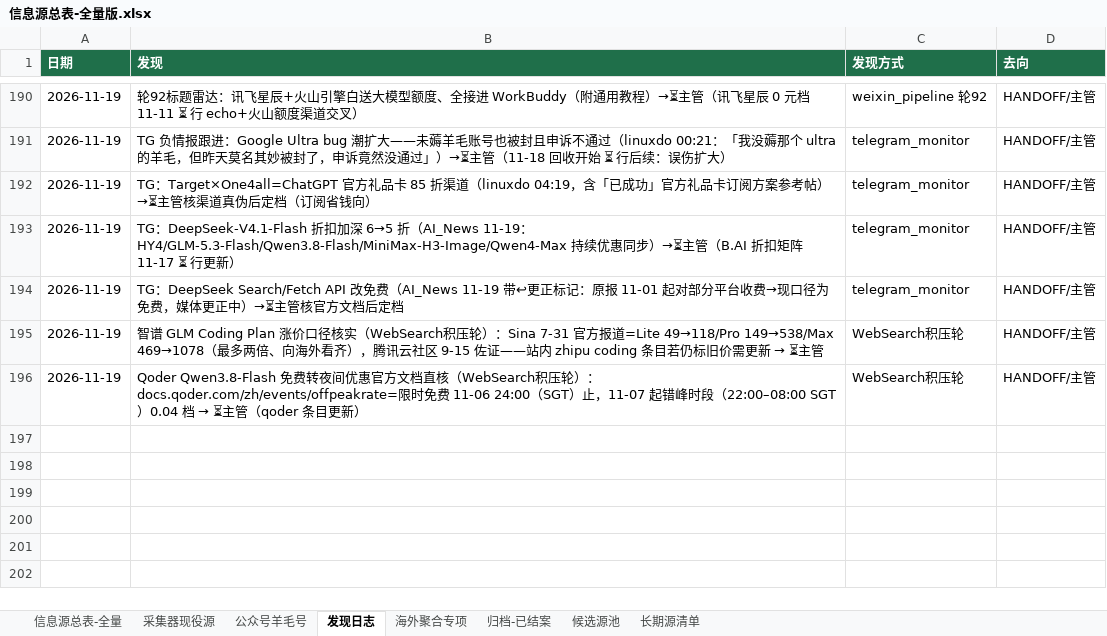
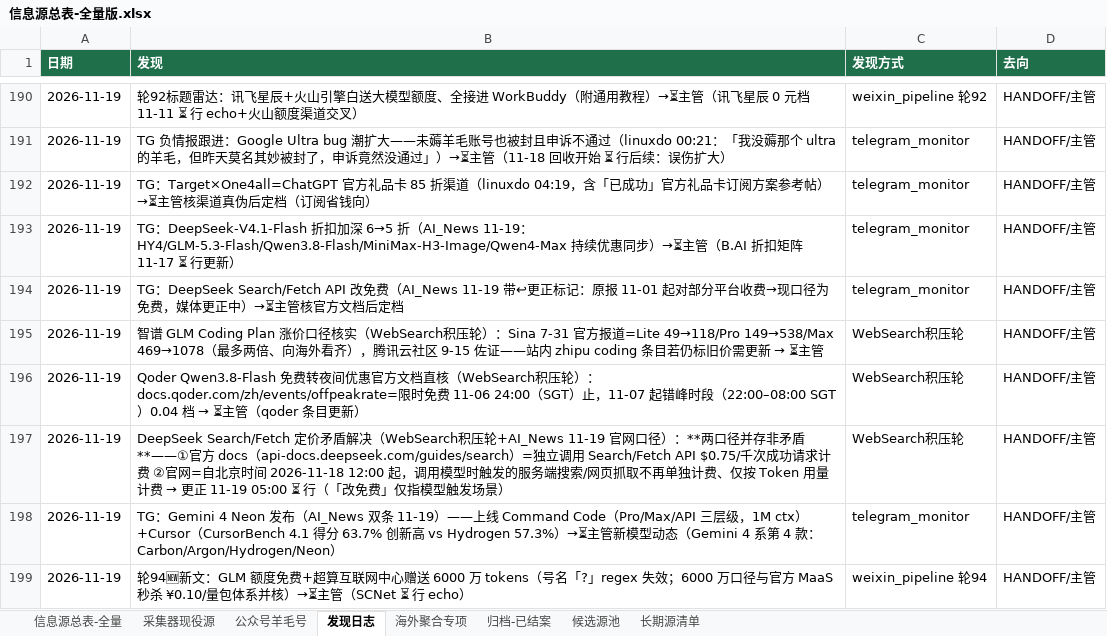
Before and after one commit to KJAI123/tokenmost, an Excel workbook: data-research/信息源总表-全量版.xlsx, sheet 发现日志, drawn as a sheet; only a part is shown, gaps mark what is left out; values as stored, in another font and other column widths than the file's, no borders; the diff names each change by its address in the sheet, - before the commit and + after, or states it on an @@ line.

Commit message:
crawler-line(AutoClaw): 11-19 10:00轮8绿——DeepSeek搜索抓取双口径解决⏳/Gemini4Neon发布CursorBench63.7%⏳/SCNet6000万echo/发现日志+3

```diff
--- a/data-research/信息源总表-全量版.xlsx (sheet 发现日志)
+++ b/data-research/信息源总表-全量版.xlsx (sheet 发现日志)
+row 197: 2026-11-19 | DeepSeek Search/Fetch 定价矛盾解决（WebSearch积压轮+AI_News 11-19 官网口径）：**两口径并存非矛盾**——①官方 docs（api-docs.deepseek.com/guides/search）=独立调用 Search/Fetch API $0.75/千次成功请求计费 ②官网=自北京时间 2026-11-18 12:00 起，调用模型时触发的服务端搜索/网页抓取不再单独计费、仅按 Token 用量计费 → 更正 11-19 05:00 ⏳ 行（「改免费」仅指模型触发场景） | WebSearch积压轮 | HANDOFF/主管
+row 198: 2026-11-19 | TG：Gemini 4 Neon 发布（AI_News 双条 11-19）——上线 Command Code（Pro/Max/API 三层级，1M ctx）+Cursor（CursorBench 4.1 得分 63.7% 创新高 vs Hydrogen 57.3%）→⏳主管新模型动态（Gemini 4 系第 4 款：Carbon/Argon/Hydrogen/Neon） | telegram_monitor | HANDOFF/主管
+row 199: 2026-11-19 | 轮94🆕新文：GLM 额度免费+超算互联网中心赠送 6000 万 tokens（号名「?」regex 失效；6000 万口径与官方 MaaS 秒杀 ¥0.10/量包体系并核）→⏳主管（SCNet ⏳ 行 echo） | weixin_pipeline 轮94 | HANDOFF/主管
```
Also changed, not shown: 14 other files.
